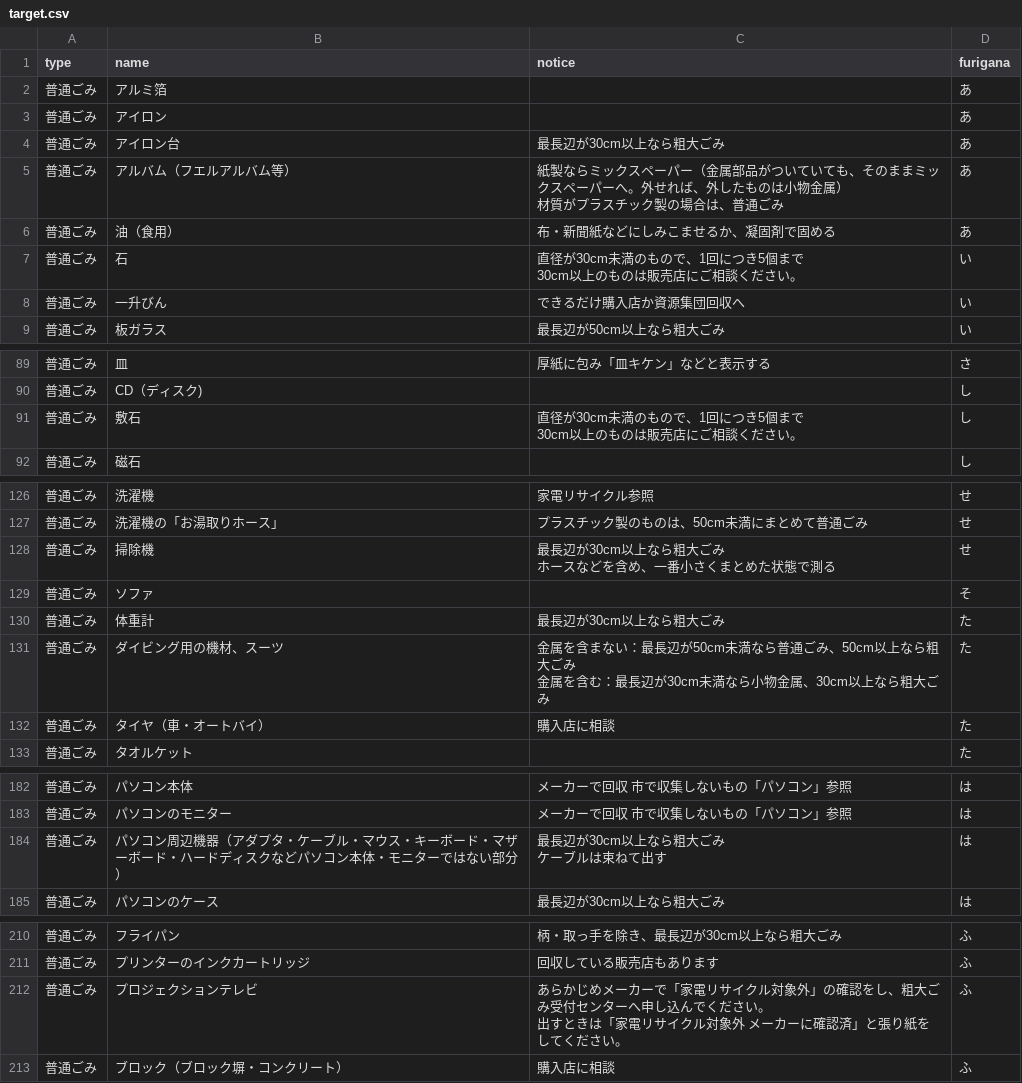
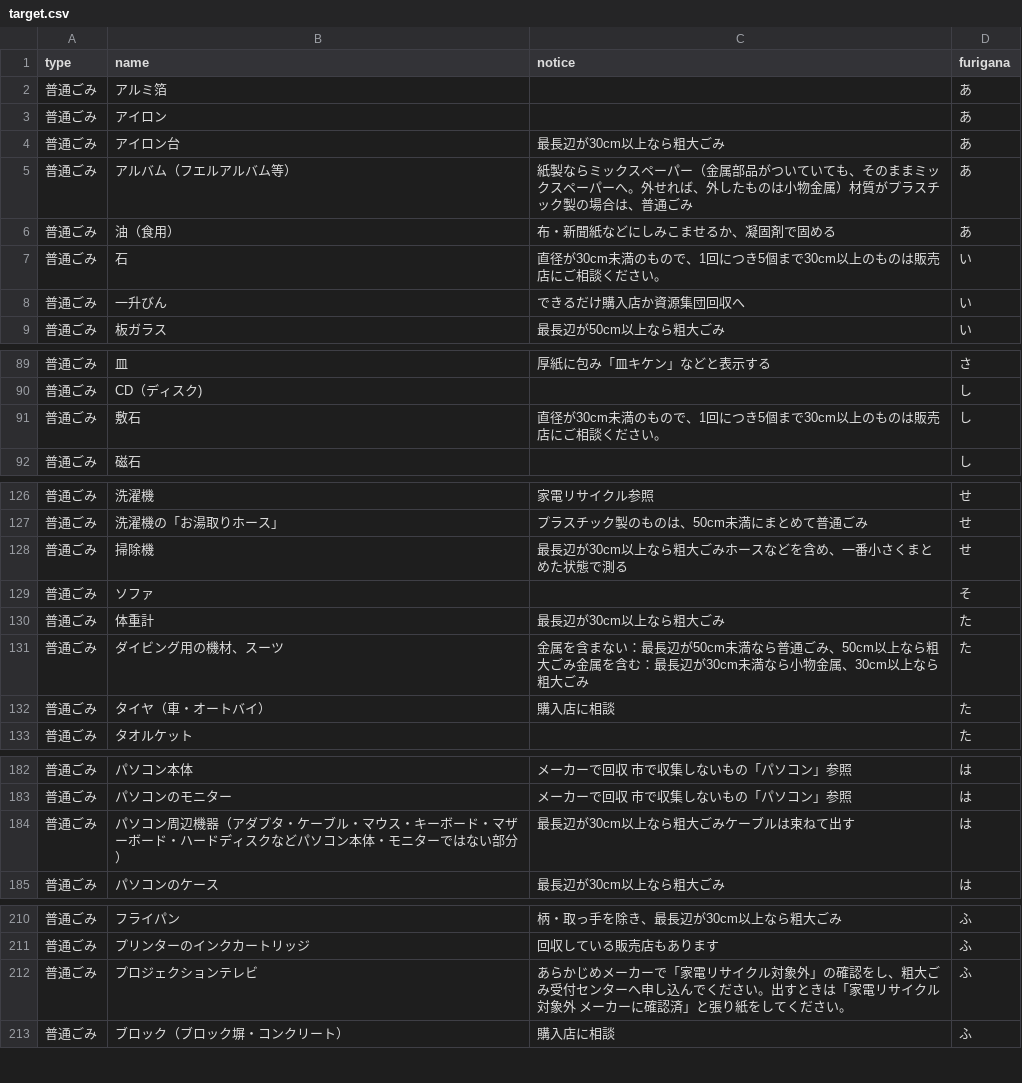
Before and after one commit to karamawariken/5374, a CSV file: data/target.csv, drawn as a sheet; only a part is shown, gaps mark what is left out; the diff covers the shown part only.

```diff
--- a/data/target.csv
+++ b/data/target.csv
@@ -4,7 +4,5 @@ type,name,notice,furigana
 普通ごみ,アイロン台,最長辺が30cm以上なら粗大ごみ,あ
-普通ごみ,アルバム（フエルアルバム等）,"紙製ならミックスペーパー（金属部品がついていても、そのままミックスペーパーへ。外せれば、外したものは小物金属）
-材質がプラスチック製の場合は、普通ごみ",あ
+普通ごみ,アルバム（フエルアルバム等）,"紙製ならミックスペーパー（金属部品がついていても、そのままミックスペーパーへ。外せれば、外したものは小物金属）材質がプラスチック製の場合は、普通ごみ",あ
 普通ごみ,油（食用）,布・新聞紙などにしみこませるか、凝固剤で固める,あ
-普通ごみ,石,"直径が30cm未満のもので、1回につき5個まで
-30cm以上のものは販売店にご相談ください。",い
+普通ごみ,石,"直径が30cm未満のもので、1回につき5個まで30cm以上のものは販売店にご相談ください。",い
 普通ごみ,一升びん,できるだけ購入店か資源集団回収へ,い
@@ -101,4 +90,3 @@ type,name,notice,furigana
 普通ごみ,CD（ディスク),,し
-普通ごみ,敷石,"直径が30cm未満のもので、1回につき5個まで
-30cm以上のものは販売店にご相談ください。",し
+普通ごみ,敷石,"直径が30cm未満のもので、1回につき5個まで30cm以上のものは販売店にご相談ください。",し
 普通ごみ,磁石,,し
@@ -142,8 +127,6 @@ type,name,notice,furigana
 普通ごみ,洗濯機の「お湯取りホース」,プラスチック製のものは、50cm未満にまとめて普通ごみ,せ
-普通ごみ,掃除機,"最長辺が30cm以上なら粗大ごみ
-ホースなどを含め、一番小さくまとめた状態で測る",せ
+普通ごみ,掃除機,"最長辺が30cm以上なら粗大ごみホースなどを含め、一番小さくまとめた状態で測る",せ
 普通ごみ,ソファ,,そ
 普通ごみ,体重計,最長辺が30cm以上なら粗大ごみ,た
-普通ごみ,ダイビング用の機材、スーツ,"金属を含まない：最長辺が50cm未満なら普通ごみ、50cm以上なら粗大ごみ
-金属を含む：最長辺が30cm未満なら小物金属、30cm以上なら粗大ごみ",た
+普通ごみ,ダイビング用の機材、スーツ,"金属を含まない：最長辺が50cm未満なら普通ごみ、50cm以上なら粗大ごみ金属を含む：最長辺が30cm未満なら小物金属、30cm以上なら粗大ごみ",た
 普通ごみ,タイヤ（車・オートバイ）,購入店に相談,た
@@ -204,4 +183,3 @@ type,name,notice,furigana
 普通ごみ,パソコンのモニター,メーカーで回収 市で収集しないもの「パソコン」参照,は
-普通ごみ,パソコン周辺機器（アダプタ・ケーブル・マウス・キーボード・マザーボード・ハードディスクなどパソコン本体・モニターではない部分）,"最長辺が30cm以上なら粗大ごみ
-ケーブルは束ねて出す",は
+普通ごみ,パソコン周辺機器（アダプタ・ケーブル・マウス・キーボード・マザーボード・ハードディスクなどパソコン本体・モニターではない部分）,"最長辺が30cm以上なら粗大ごみケーブルは束ねて出す",は
 普通ごみ,パソコンのケース,最長辺が30cm以上なら粗大ごみ,は
@@ -233,4 +211,3 @@ type,name,notice,furigana
 普通ごみ,プリンターのインクカートリッジ,回収している販売店もあります,ふ
-普通ごみ,プロジェクションテレビ,"あらかじめメーカーで「家電リサイクル対象外」の確認をし、粗大ごみ受付センターへ申し込んでください。
-出すときは「家電リサイクル対象外 メーカーに確認済」と張り紙をしてください。",ふ
+普通ごみ,プロジェクションテレビ,"あらかじめメーカーで「家電リサイクル対象外」の確認をし、粗大ごみ受付センターへ申し込んでください。出すときは「家電リサイクル対象外 メーカーに確認済」と張り紙をしてください。",ふ
 普通ごみ,ブロック（ブロック塀・コンクリート）,購入店に相談,ふ
```
Also changed, not shown: 18 edited cells elsewhere in this file.
